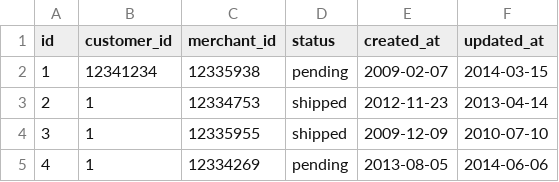
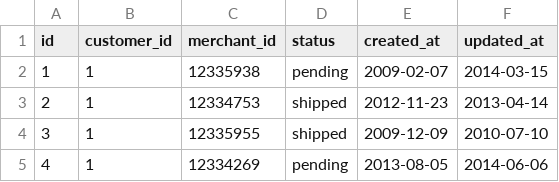
Before and after one commit to ski-climb/Black-Thursday, a CSV file: data/invoices.csv, drawn as a sheet; only a part is shown.

Commit message:
Fix typo

```diff
--- a/data/invoices.csv
+++ b/data/invoices.csv
@@ -1,3 +1,3 @@
 id,customer_id,merchant_id,status,created_at,updated_at
-1,12341234,12335938,pending,2009-02-07,2014-03-15
+1,1,12335938,pending,2009-02-07,2014-03-15
 2,1,12334753,shipped,2012-11-23,2013-04-14
```
